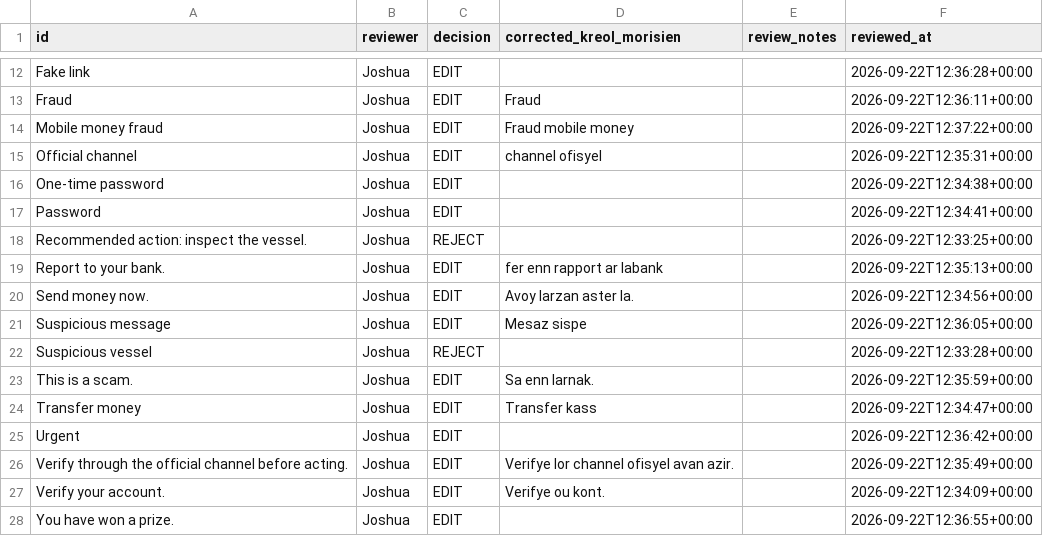
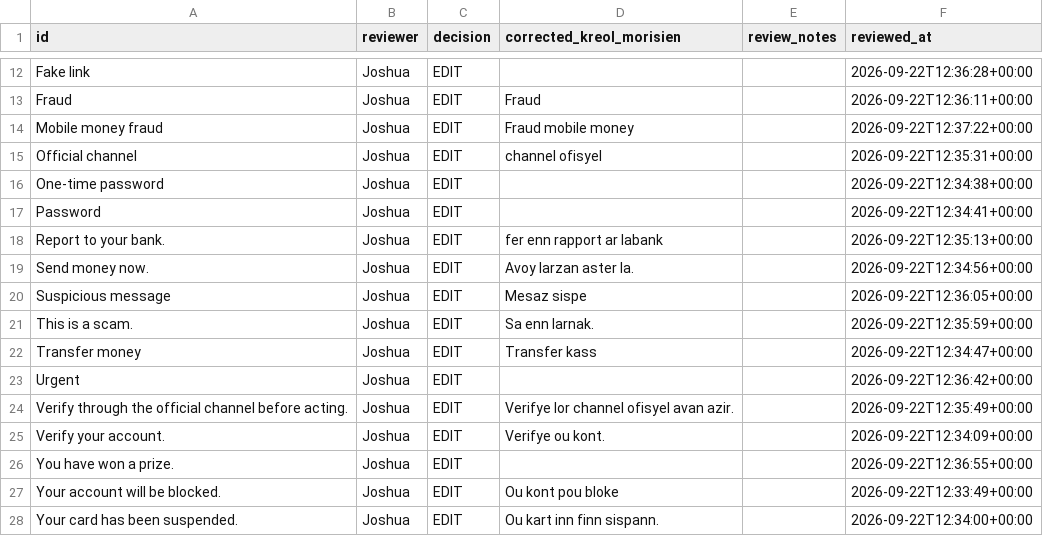
Before and after one commit to Cosmic0-0/Dhruv-and-Friends-Finnovate, a CSV file: data/kreol-dataset/review/tm-review-decisions.csv, drawn as a sheet; only a part is shown, gaps mark what is left out; the shorter side is filled out with more unchanged rows; the diff names each change by its address in the sheet, - before the commit and + after, or states it on an @@ line.

```diff
--- a/data/kreol-dataset/review/tm-review-decisions.csv
+++ b/data/kreol-dataset/review/tm-review-decisions.csv
-row 18: Recommended action: inspect the vessel. | Joshua | REJECT |  |  | 2026-09-22T12:33:25+00:00
-row 22: Suspicious vessel | Joshua | REJECT |  |  | 2026-09-22T12:33:28+00:00
```
Also changed, not shown: data/kreol-dataset/translation-memory.csv, 6 other files.
